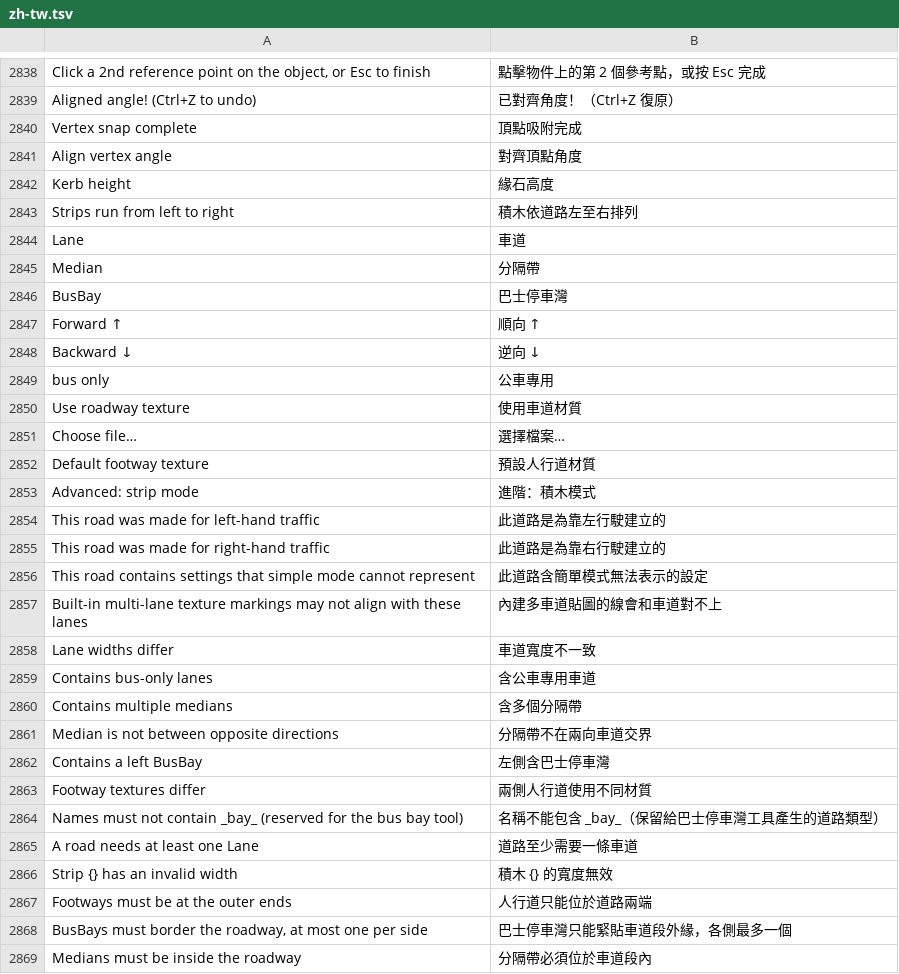
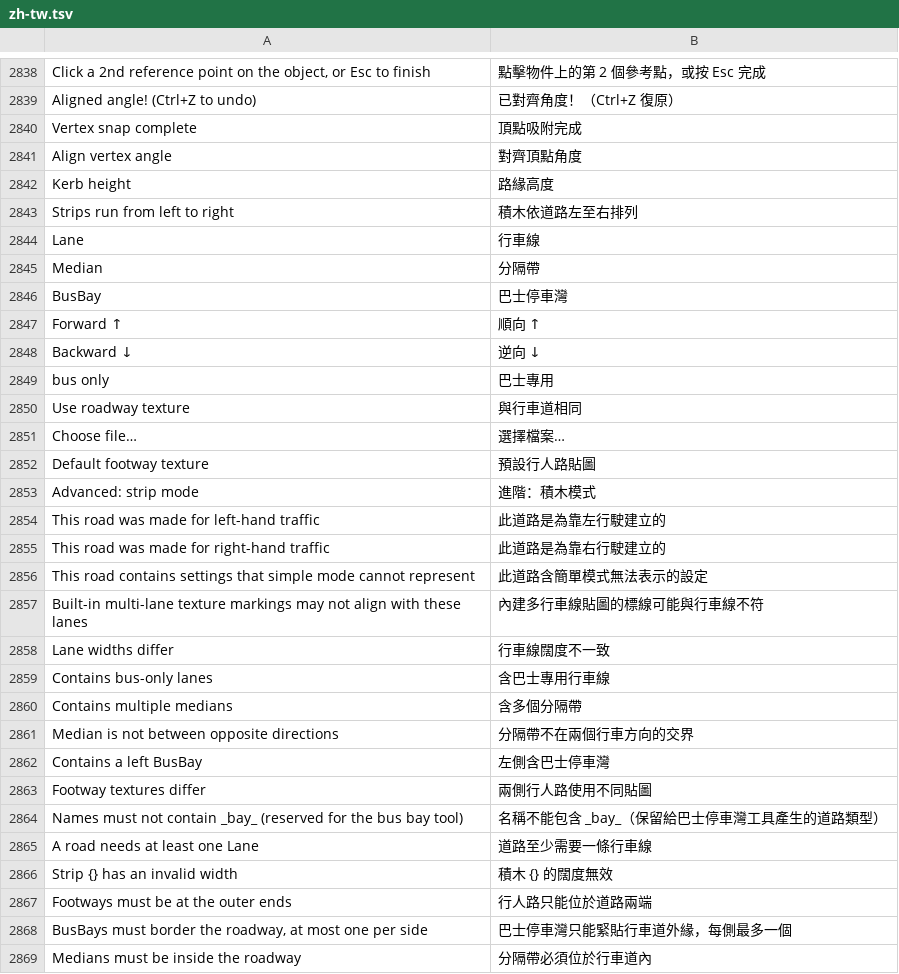
Before and after one commit to yumin278/openMapper, a TSV file: locales/zh-tw.tsv, drawn as a sheet; only a part is shown, gaps mark what is left out; the diff covers the shown part only.

Commit message:
Use Hong Kong terms in road maker translations

```diff
--- a/locales/zh-tw.tsv
+++ b/locales/zh-tw.tsv
@@ -2841,5 +2841,5 @@ Vertex snap complete	頂點吸附完成
 Align vertex angle	對齊頂點角度
-Kerb height	緣石高度
+Kerb height	路緣高度
 Strips run from left to right	積木依道路左至右排列
-Lane	車道
+Lane	行車線
 Median	分隔帶
@@ -2848,6 +2848,6 @@ Forward ↑	順向 ↑
 Backward ↓	逆向 ↓
-bus only	公車專用
-Use roadway texture	使用車道材質
+bus only	巴士專用
+Use roadway texture	與行車道相同
 Choose file…	選擇檔案…
-Default footway texture	預設人行道材質
+Default footway texture	預設行人路貼圖
 Advanced: strip mode	進階：積木模式
@@ -2856,14 +2856,14 @@ This road was made for right-hand traffic	此道路是為靠右行駛建立的
 This road contains settings that simple mode cannot represent	此道路含簡單模式無法表示的設定
-Built-in multi-lane texture markings may not align with these lanes	內建多車道貼圖的線會和車道對不上
-Lane widths differ	車道寬度不一致
-Contains bus-only lanes	含公車專用車道
+Built-in multi-lane texture markings may not align with these lanes	內建多行車線貼圖的標線可能與行車線不符
+Lane widths differ	行車線闊度不一致
+Contains bus-only lanes	含巴士專用行車線
 Contains multiple medians	含多個分隔帶
-Median is not between opposite directions	分隔帶不在兩向車道交界
+Median is not between opposite directions	分隔帶不在兩個行車方向的交界
 Contains a left BusBay	左側含巴士停車灣
-Footway textures differ	兩側人行道使用不同材質
+Footway textures differ	兩側行人路使用不同貼圖
 Names must not contain _bay_ (reserved for the bus bay tool)	名稱不能包含 _bay_（保留給巴士停車灣工具產生的道路類型）
-A road needs at least one Lane	道路至少需要一條車道
-Strip {} has an invalid width	積木 {} 的寬度無效
-Footways must be at the outer ends	人行道只能位於道路兩端
-BusBays must border the roadway, at most one per side	巴士停車灣只能緊貼車道段外緣，各側最多一個
-Medians must be inside the roadway	分隔帶必須位於車道段內
+A road needs at least one Lane	道路至少需要一條行車線
+Strip {} has an invalid width	積木 {} 的闊度無效
+Footways must be at the outer ends	行人路只能位於道路兩端
+BusBays must border the roadway, at most one per side	巴士停車灣只能緊貼行車道外緣，每側最多一個
+Medians must be inside the roadway	分隔帶必須位於行車道內
```
Also changed, not shown: 12 edited cells elsewhere in this file, 1 other file.
